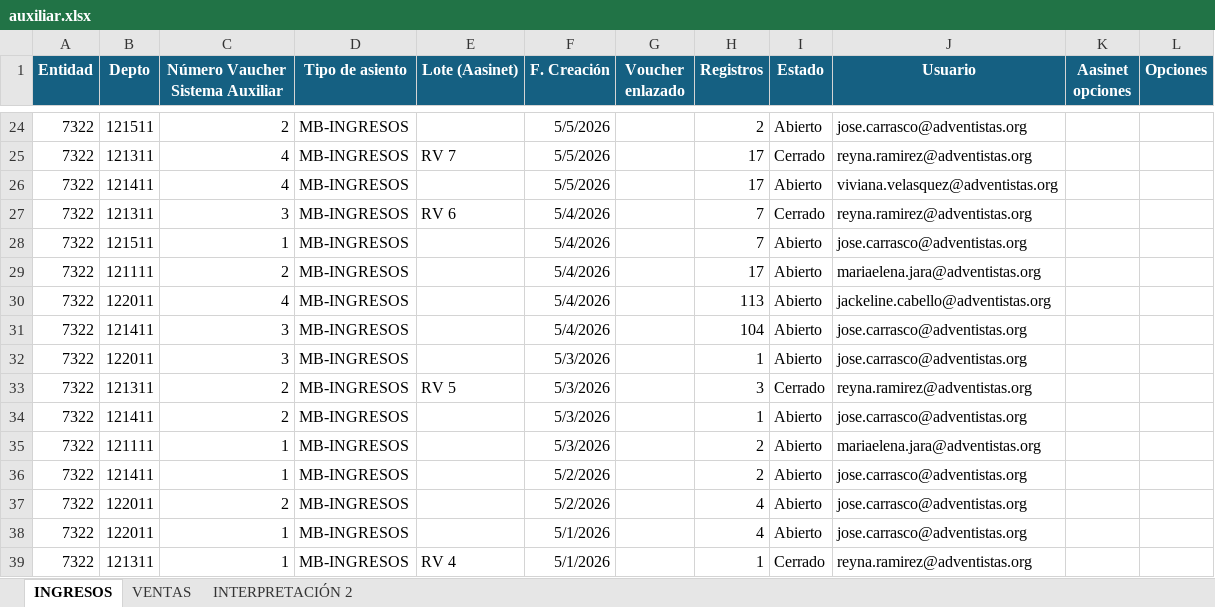
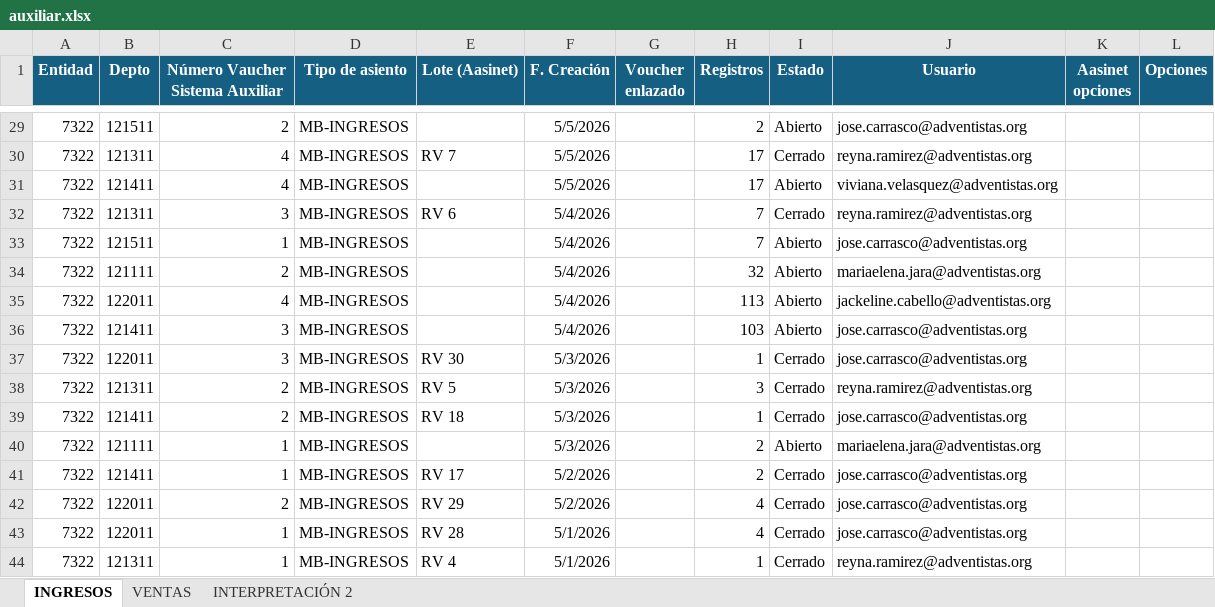
Before and after one commit to DanielLlaca1/TRABAJO, an Excel workbook: data/auxiliar.xlsx, sheet INGRESOS, drawn as a sheet; only a part is shown, gaps mark what is left out; values as stored, in another font and other column widths than the file's, no borders; addresses are those after the commit; the diff covers the shown part only; the diff names each change by its address in the sheet, - before the commit and + after, or states it on an @@ line.

```diff
--- a/data/auxiliar.xlsx (sheet INGRESOS)
+++ b/data/auxiliar.xlsx (sheet INGRESOS)
-H34 (Registros): 17
+H34 (Registros): 32
-H36 (Registros): 104
+H36 (Registros): 103
-E37 (Lote (Aasinet)): (empty)
+E37 (Lote (Aasinet)): RV 30
-I37 (Estado): Abierto
+I37 (Estado): Cerrado
-E39 (Lote (Aasinet)): (empty)
+E39 (Lote (Aasinet)): RV 18
-I39 (Estado): Abierto
+I39 (Estado): Cerrado
-E41 (Lote (Aasinet)): (empty)
+E41 (Lote (Aasinet)): RV 17
-I41:I43 (Estado): Abierto
+I41:I43 (Estado): Cerrado
-E42 (Lote (Aasinet)): (empty)
+E42 (Lote (Aasinet)): RV 29
-E43 (Lote (Aasinet)): (empty)
+E43 (Lote (Aasinet)): RV 28
```
Also changed, not shown: 5 added rows and 24 edited cells elsewhere in this sheet, sheet VENTAS, 1 other file.
